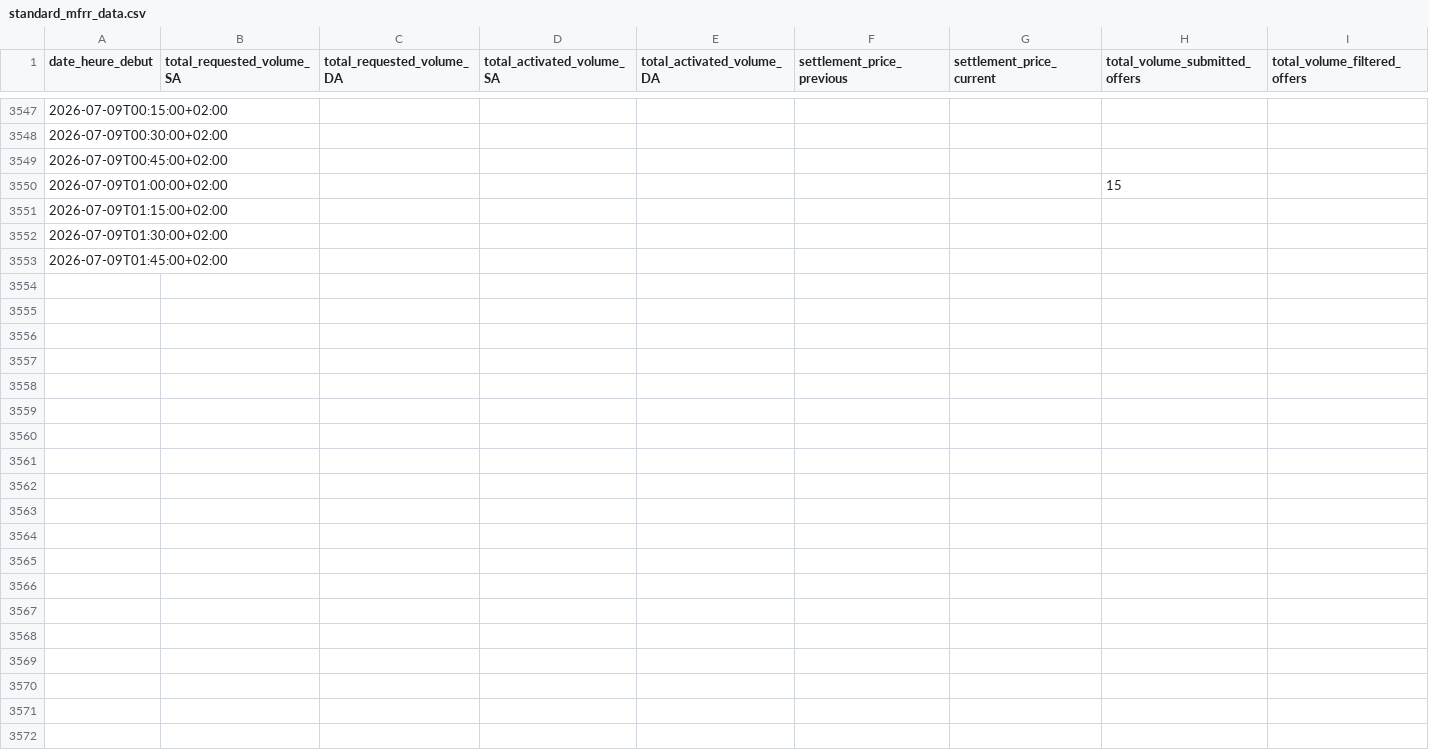
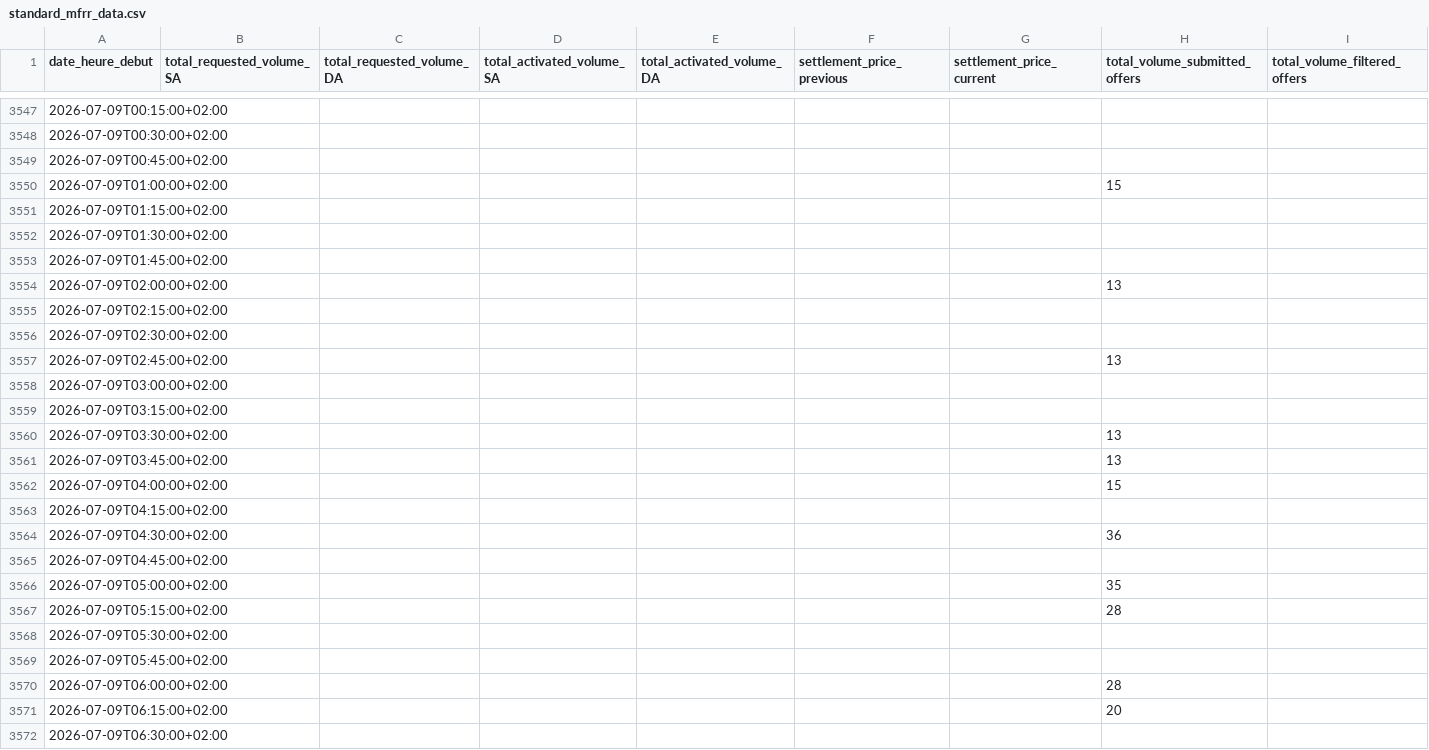
Before and after one commit to SuzanneLemaistre/Data, a CSV file: data/standard_mfrr_data.csv, drawn as a sheet; only a part is shown, gaps mark what is left out; the diff covers the shown part only.

```diff
--- a/data/standard_mfrr_data.csv
+++ b/data/standard_mfrr_data.csv
@@ -3553 +3553,20 @@ date_heure_debut,total_requested_volume_SA,total_requested_volume_DA,total_activ
 2026-07-09T01:45:00+02:00,,,,,,,,
+2026-07-09T02:00:00+02:00,,,,,,,13,
+2026-07-09T02:15:00+02:00,,,,,,,,
+2026-07-09T02:30:00+02:00,,,,,,,,
+2026-07-09T02:45:00+02:00,,,,,,,13,
+2026-07-09T03:00:00+02:00,,,,,,,,
+2026-07-09T03:15:00+02:00,,,,,,,,
+2026-07-09T03:30:00+02:00,,,,,,,13,
+2026-07-09T03:45:00+02:00,,,,,,,13,
+2026-07-09T04:00:00+02:00,,,,,,,15,
+2026-07-09T04:15:00+02:00,,,,,,,,
+2026-07-09T04:30:00+02:00,,,,,,,36,
+2026-07-09T04:45:00+02:00,,,,,,,,
+2026-07-09T05:00:00+02:00,,,,,,,35,
+2026-07-09T05:15:00+02:00,,,,,,,28,
+2026-07-09T05:30:00+02:00,,,,,,,,
+2026-07-09T05:45:00+02:00,,,,,,,,
+2026-07-09T06:00:00+02:00,,,,,,,28,
+2026-07-09T06:15:00+02:00,,,,,,,20,
+2026-07-09T06:30:00+02:00,,,,,,,,
```
Also changed, not shown: 77 added rows elsewhere in this file, data/standard_afrr_data.csv, 4 other files.
